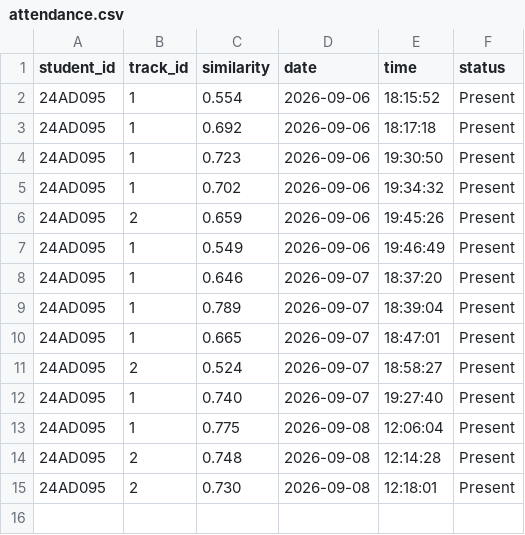
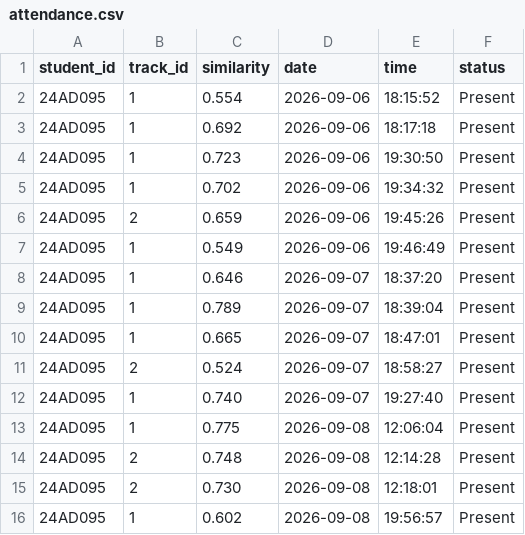
Before and after one commit to ROHITMAHENDRAN18/AI-Smart-Classroom, a CSV file: attendance/attendance.csv, drawn as a sheet; the diff names each change by its address in the sheet, - before the commit and + after, or states it on an @@ line.

```diff
--- a/attendance/attendance.csv
+++ b/attendance/attendance.csv
+row 16: 24AD095 | 1 | 0.602 | 2026-09-08 | 19:56:57 | Present
```
Also changed, not shown: 8 other files.
